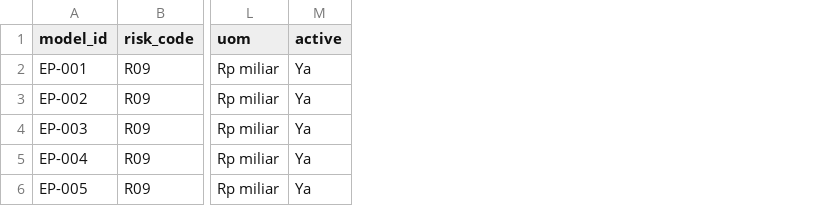
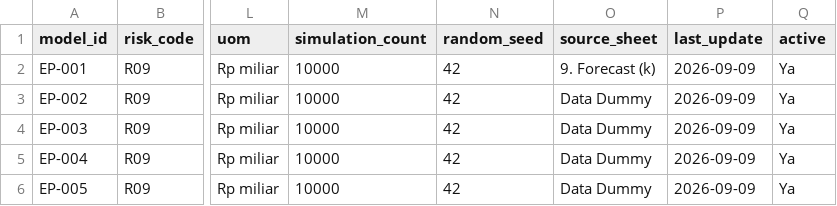
Before and after one commit to librafirerabbit/dashboard-risiko-energi-primer, a CSV file: data/model_input.csv, drawn as a sheet; only a part is shown, gaps mark what is left out; the diff names each change by its address in the sheet, - before the commit and + after, or states it on an @@ line.

Commit message:
Merapikan parameter model dan simulasi

```diff
--- a/data/model_input.csv
+++ b/data/model_input.csv
+column M (simulation_count), rows 2-6: all 10000
+column N (random_seed), rows 2-6: all 42
+column O (source_sheet), rows 2-6: 9. Forecast (k) | Data Dummy | Data Dummy | Data Dummy | Data Dummy
+column P (last_update), rows 2-6: all 2026-09-09
```
